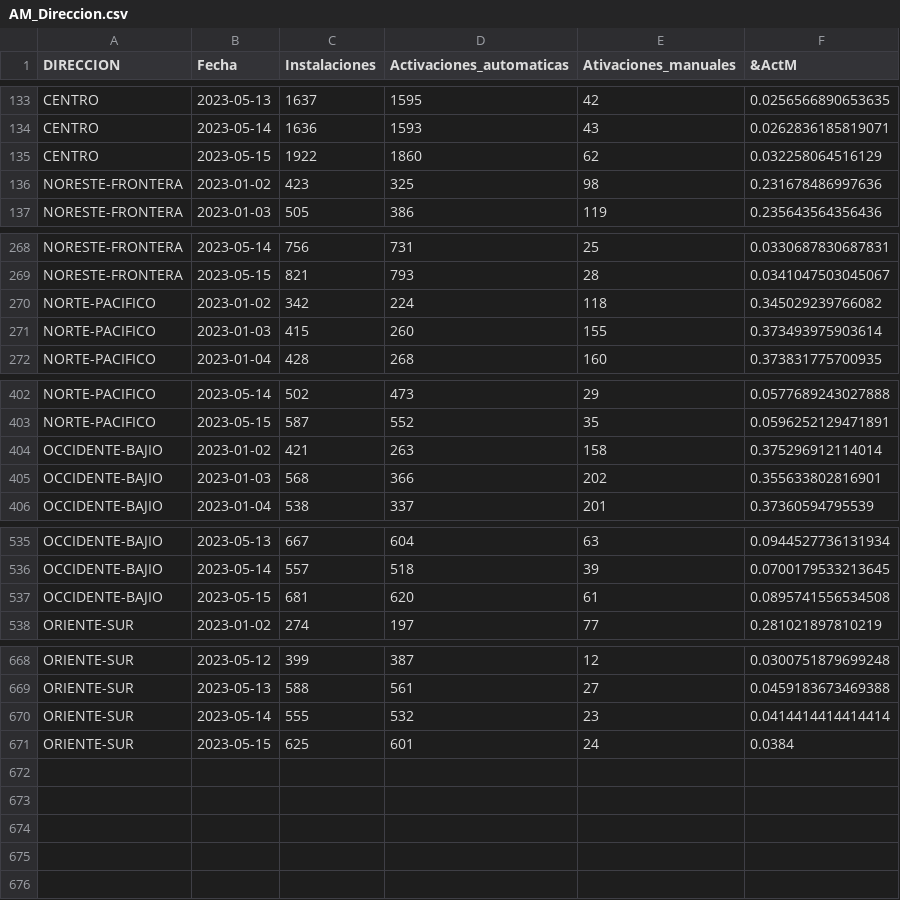
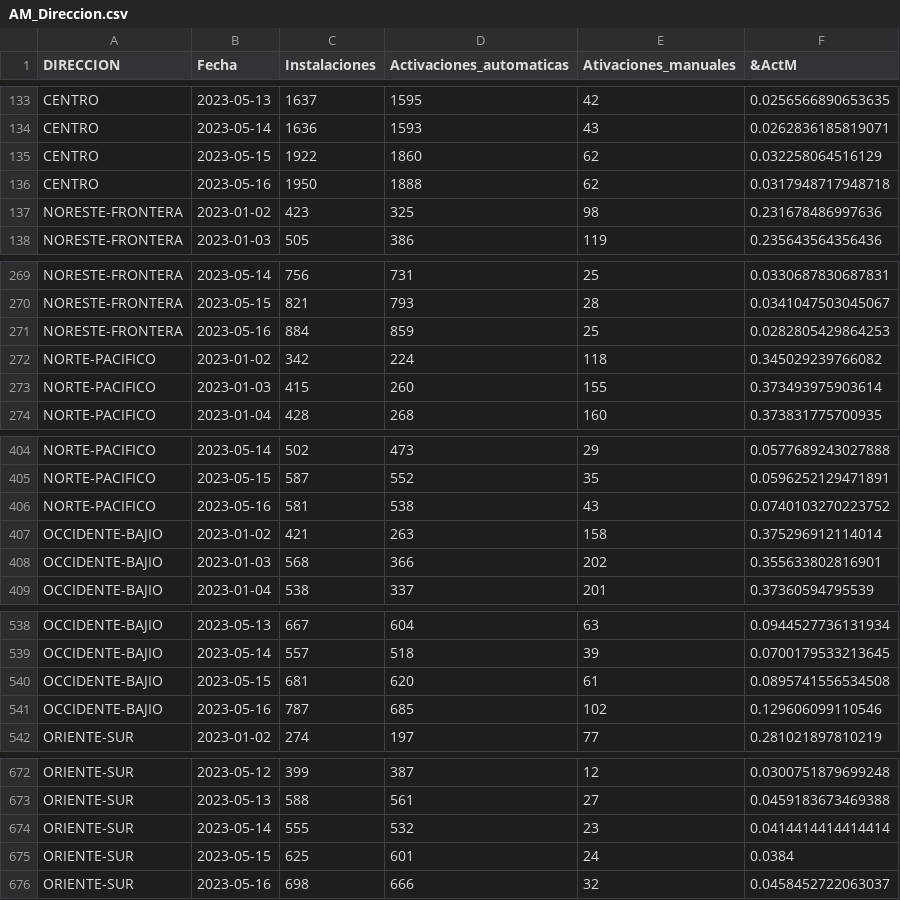
Before and after one commit to tpmineriadatos/tpmineriadatos.github.io, a CSV file: MineriaDD/fuentes/AM_Direccion.csv, drawn as a sheet; only a part is shown, gaps mark what is left out; the diff names each change by its address in the sheet, - before the commit and + after, or states it on an @@ line.

```diff
--- a/MineriaDD/fuentes/AM_Direccion.csv
+++ b/MineriaDD/fuentes/AM_Direccion.csv
+row 136: CENTRO | 2023-05-16 | 1950 | 1888 | 62 | 0.0317948717948718
+row 271: NORESTE-FRONTERA | 2023-05-16 | 884 | 859 | 25 | 0.0282805429864253
+row 406: NORTE-PACIFICO | 2023-05-16 | 581 | 538 | 43 | 0.0740103270223752
+row 541: OCCIDENTE-BAJIO | 2023-05-16 | 787 | 685 | 102 | 0.129606099110546
+row 676: ORIENTE-SUR | 2023-05-16 | 698 | 666 | 32 | 0.0458452722063037
```
Also changed, not shown: MineriaDD/fuentes/AA_Distritos.csv, MineriaDD/fuentes/AA_Plaza.csv, 15 other files.
